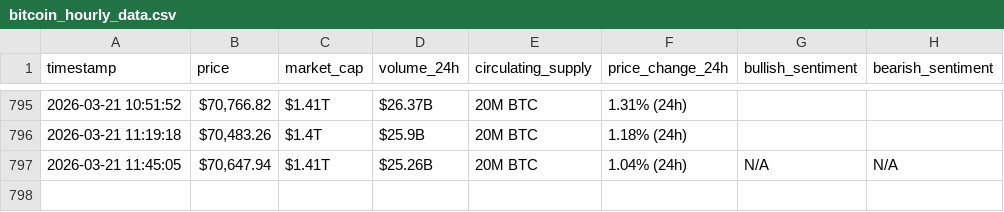
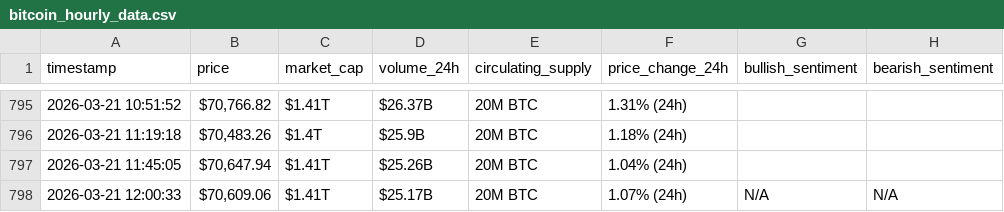
Before and after one commit to Bahaa204/Web-Scraping-Automation, a CSV file: bitcoin_hourly_data.csv, drawn as a sheet; only a part is shown, gaps mark what is left out.

```diff
--- a/bitcoin_hourly_data.csv
+++ b/bitcoin_hourly_data.csv
@@ -796,2 +796,3 @@ timestamp,price,market_cap,volume_24h,circulating_supply,price_change_24h,bullis
 2026-03-21 11:19:18,"$70,483.26",$1.4T,$25.9B,20M BTC,1.18% (24h),,
-2026-03-21 11:45:05,"$70,647.94",$1.41T,$25.26B,20M BTC,1.04% (24h),N/A,N/A
+2026-03-21 11:45:05,"$70,647.94",$1.41T,$25.26B,20M BTC,1.04% (24h),,
+2026-03-21 12:00:33,"$70,609.06",$1.41T,$25.17B,20M BTC,1.07% (24h),N/A,N/A
```
